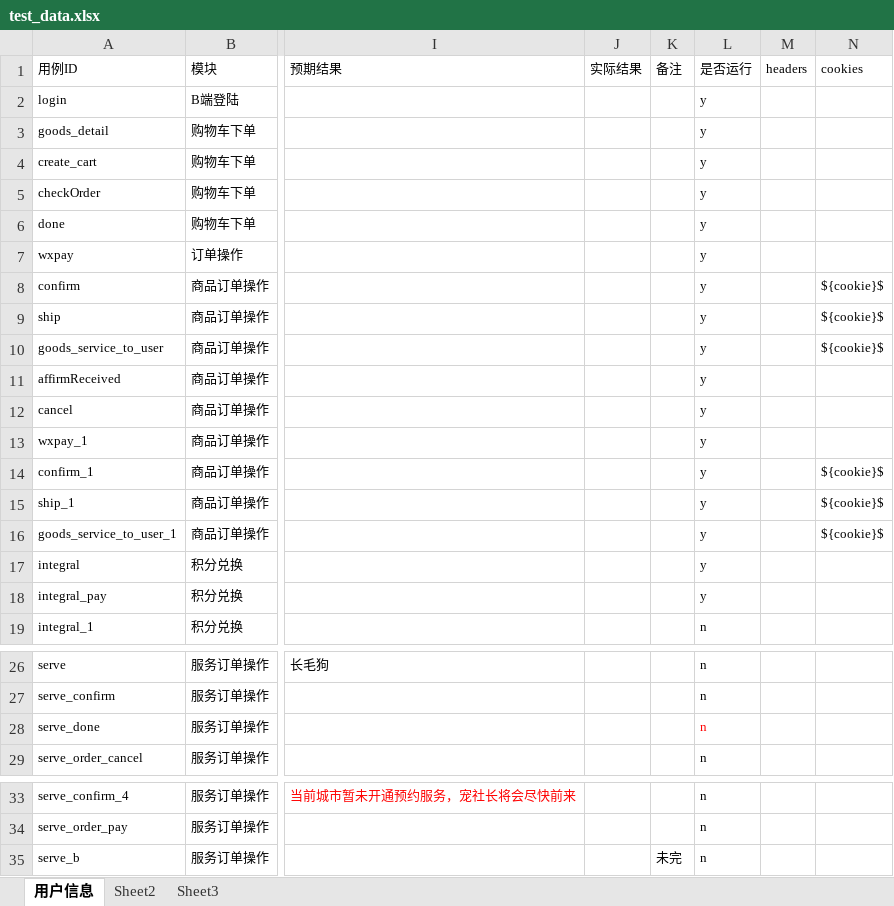
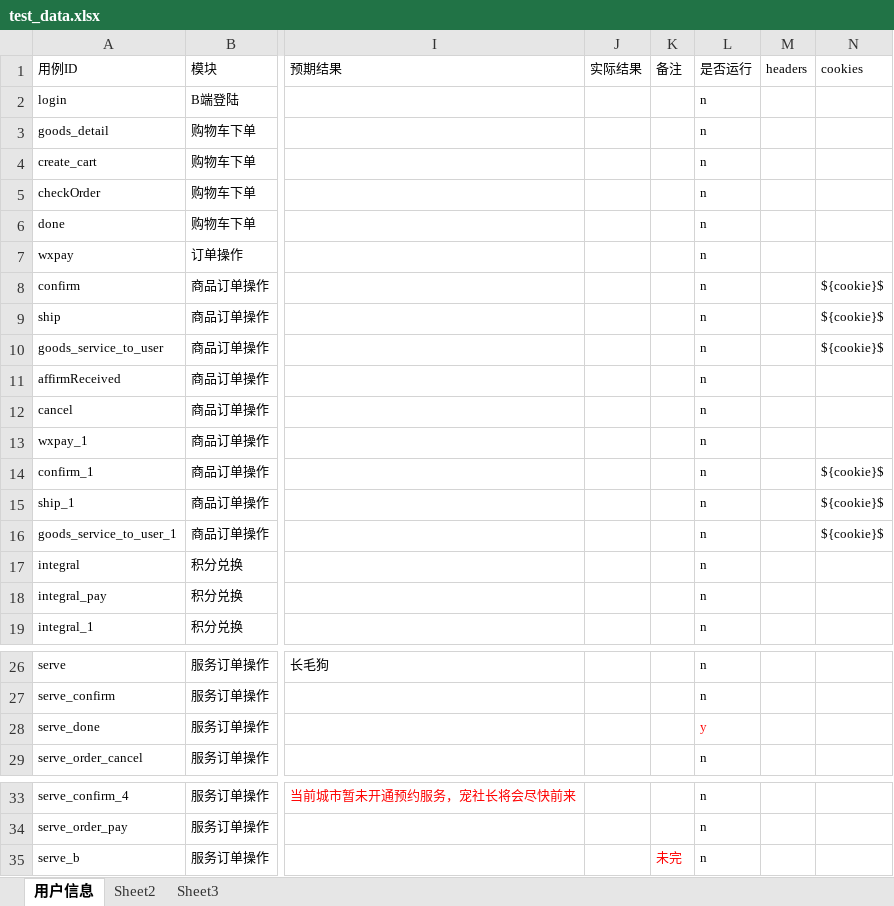
Before and after one commit to wangpy-github/pytest_auto, an Excel workbook: data/test_data.xlsx, sheet 用户信息, drawn as a sheet; only a part is shown, gaps mark what is left out; values as stored, in another font and other column widths than the file's, no borders; the diff names each change by its address in the sheet, - before the commit and + after, or states it on an @@ line.

```diff
--- a/data/test_data.xlsx (sheet 用户信息)
+++ b/data/test_data.xlsx (sheet 用户信息)
-L2:L18 (是否运行): y
+L2:L18 (是否运行): n
-L28 (是否运行): n
+L28 (是否运行): y
-K35 text colour: black
+K35 text colour: #FF0000
```
Also changed, not shown: 2 other files.
